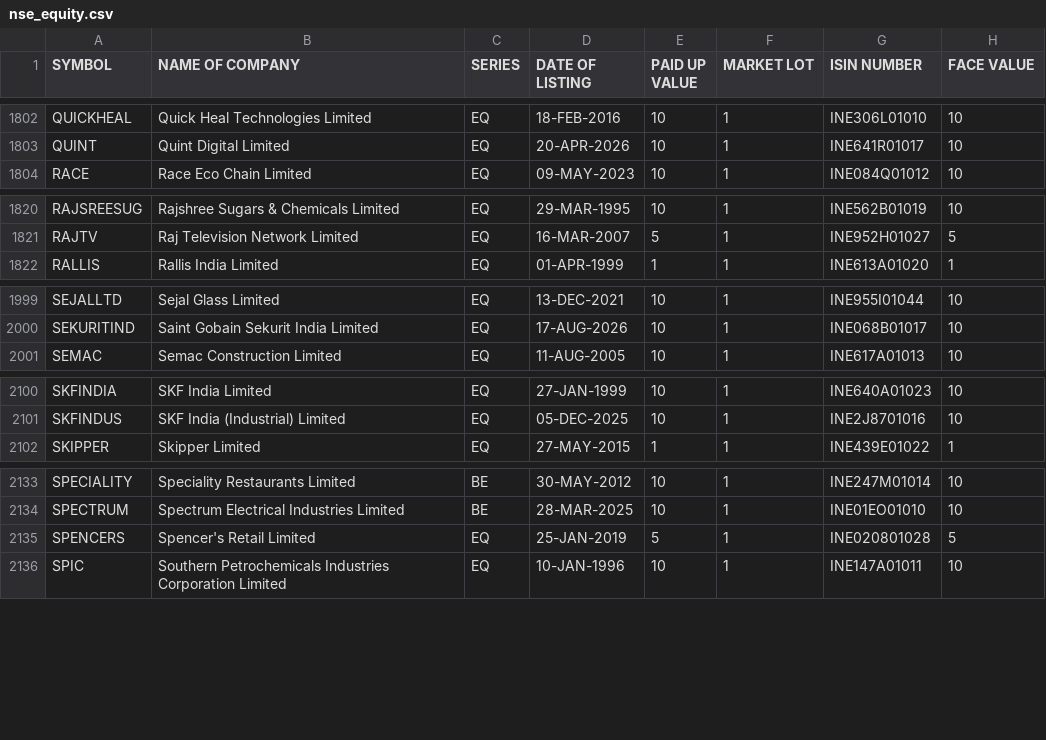
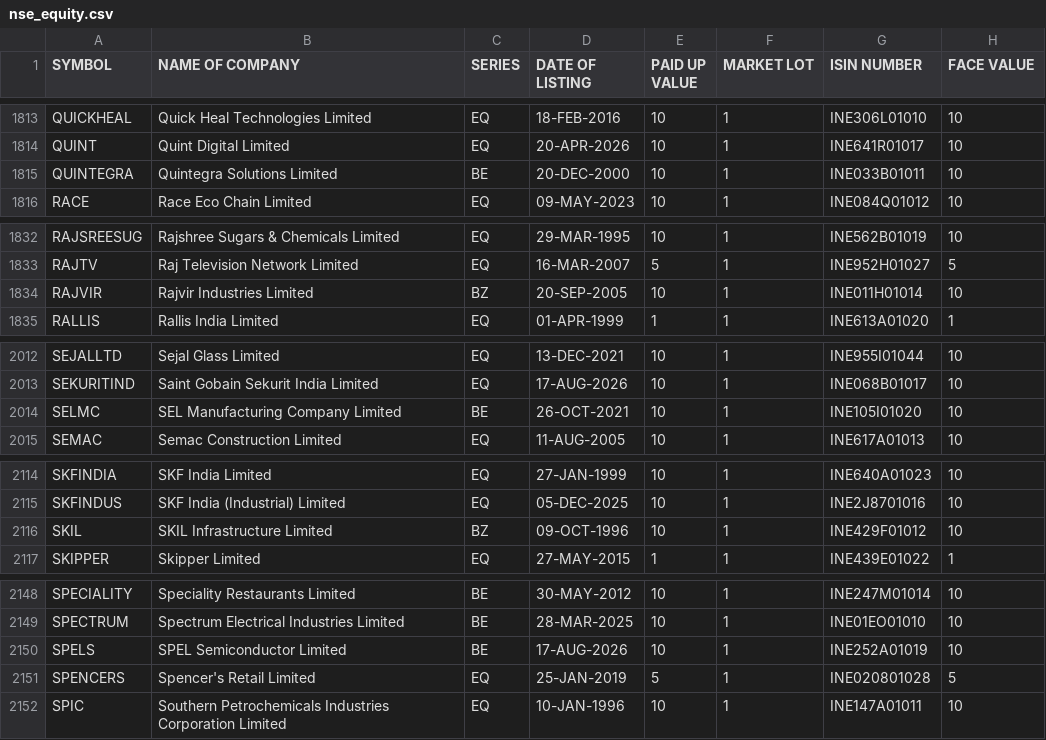
Before and after one commit to udhayaka86/nse-stock-intelligence, a CSV file: data/nse_equity.csv, drawn as a sheet; only a part is shown, gaps mark what is left out; the diff covers the shown part only; the diff names each change by its address in the sheet, - before the commit and + after, or states it on an @@ line.

```diff
--- a/data/nse_equity.csv
+++ b/data/nse_equity.csv
+row 1815: QUINTEGRA | Quintegra Solutions Limited | BE | 20-DEC-2000 | 10 | 1 | INE033B01011 | 10
+row 1834: RAJVIR | Rajvir Industries Limited | BZ | 20-SEP-2005 | 10 | 1 | INE011H01014 | 10
+row 2014: SELMC | SEL Manufacturing Company Limited | BE | 26-OCT-2021 | 10 | 1 | INE105I01020 | 10
+row 2116: SKIL | SKIL Infrastructure Limited | BZ | 09-OCT-1996 | 10 | 1 | INE429F01012 | 10
+row 2150: SPELS | SPEL Semiconductor Limited | BE | 17-AUG-2026 | 10 | 1 | INE252A01019 | 10
```
Also changed, not shown: 12 added rows and 15 edited cells elsewhere in this file.
